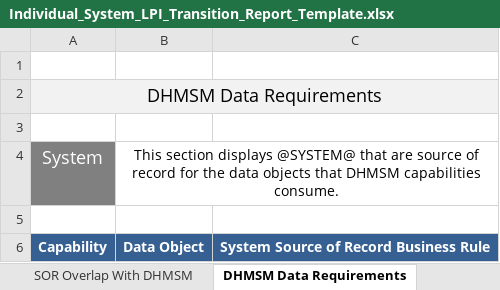
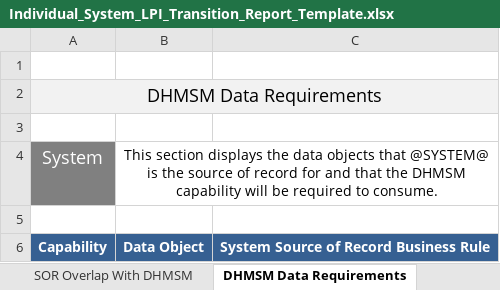
Before and after one commit to SEMOSS/Semoss, an Excel workbook: export/Reports/Individual_System_LPI_Transition_Report_Template.xlsx, sheet DHMSM Data Requirements, drawn as a sheet; values as stored, in another font and other column widths than the file's, no borders; the diff names each change by its address in the sheet, - before the commit and + after, or states it on an @@ line.

```diff
--- a/export/Reports/Individual_System_LPI_Transition_Report_Template.xlsx (sheet DHMSM Data Requirements)
+++ b/export/Reports/Individual_System_LPI_Transition_Report_Template.xlsx (sheet DHMSM Data Requirements)
-B4: …section displays @SYSTEM@ that are source of record for the data objects that DHMSM capabilities consume.
+B4: …section displays the data objects that @SYSTEM@ is the source of record for and that the DHMSM capability will be required to consume.
```
Also changed, not shown: sheet System Interfaces, sheet Instructions, charts or pictures, export/Reports/Individual_System_LPNI_Transition_Report_Template.xlsx.
